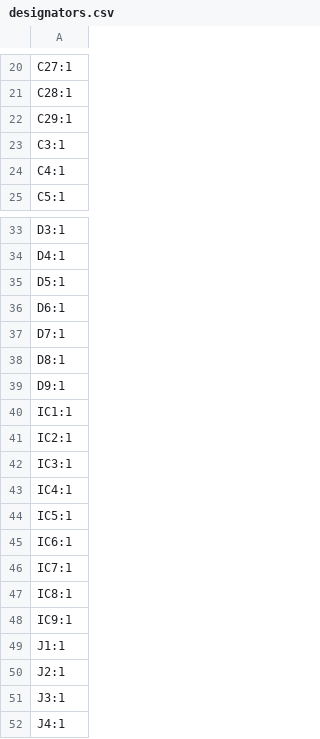
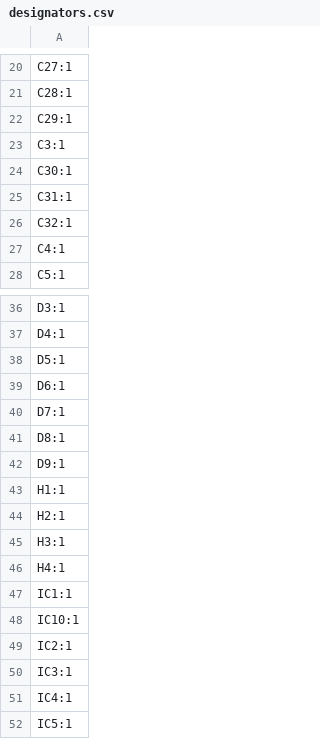
Before and after one commit to kuerbisbeule33/Wifi-Oscilloscope_Hardware, a CSV file: production/designators.csv, drawn as a sheet; only a part is shown, gaps mark what is left out; the shorter side is filled out with more unchanged rows.

```diff
--- a/production/designators.csv
+++ b/production/designators.csv
@@ -23,2 +23,5 @@ C29:1
 C3:1
+C30:1
+C31:1
+C32:1
 C4:1
@@ -39,3 +42,8 @@ D8:1
 D9:1
+H1:1
+H2:1
+H3:1
+H4:1
 IC1:1
+IC10:1
 IC2:1
```
Also changed, not shown: production/bom.csv, production/positions.csv, 39 other files.
